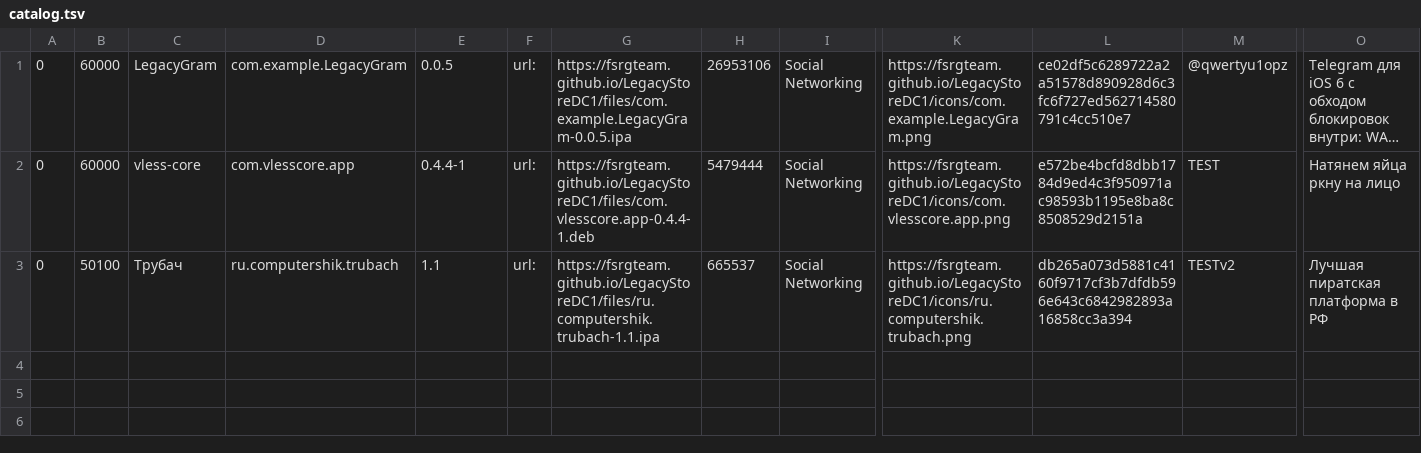
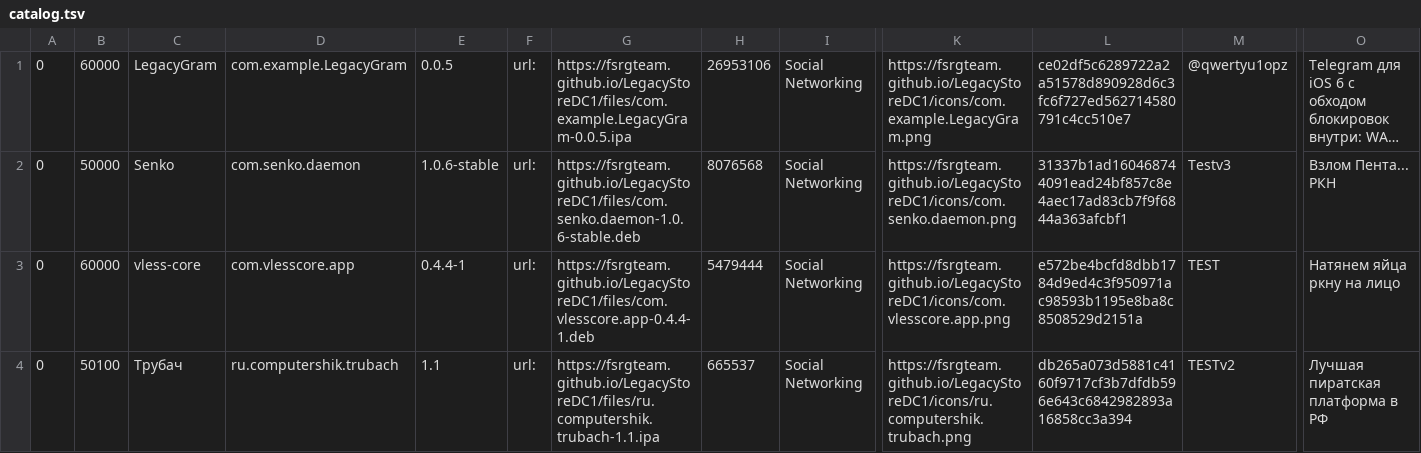
Before and after one commit to FSRGTeam/LegacyStoreDC1, a TSV file: catalog.tsv, drawn as a sheet; only a part is shown, gaps mark what is left out; long unchanged cells end in …; rows hold the shown columns only; the diff names each change by its address in the sheet, - before the commit and + after, or states it on an @@ line.

```diff
--- a/catalog.tsv
+++ b/catalog.tsv
+row 2: 0 | 50000 | Senko | com.senko.daemon | 1.0.6-stable | url: | https://fsrgteam.github.io/LegacyStoreDC1/files/com.senko.daemon-1.0.6-stable.deb | 8076568 | Social Networking | https://fsrgteam.github.io/LegacyStoreDC1/icons/com.senko.daemon.png | 31337b1ad160468744091ead24bf857c8e4aec17ad83cb7f9f6844a363afcbf1 | Testv3 | Взлом Пента... РКН
```
Also changed, not shown: 3 other files.
